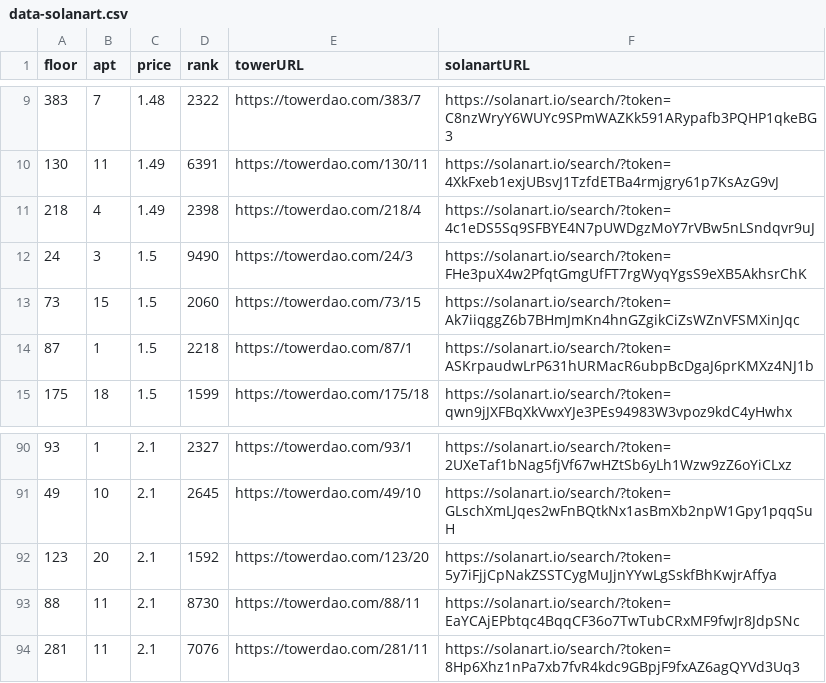
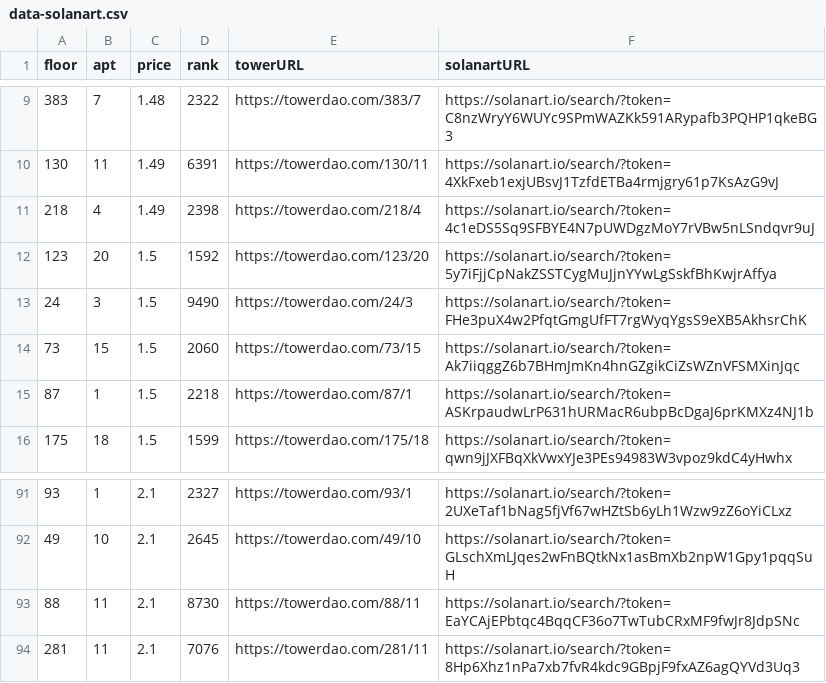
Before and after one commit to braposo/thetower-monitor, a CSV file: data-solanart.csv, drawn as a sheet; only a part is shown, gaps mark what is left out; removed rows and columns are numbered as before the commit, all else as after; the diff names each change by its address in the sheet, - before the commit and + after, or states it on an @@ line.

Commit message:
Flat: latest data (2021-11-14T10:41:31.884Z) {   "date": "2021-11-14T10:41:31.884Z",   "files": [     {       "name": "data-solanart.csv",       "deltaBytes": 0,       "source": "https://qzlsklfacc.medianetwork.cloud/nft_for_sale?collection=thetower"     }   ] }

```diff
--- a/data-solanart.csv
+++ b/data-solanart.csv
+row 12: 123 | 20 | 1.5 | 1592 | https://towerdao.com/123/20 | https://solanart.io/search/?token=5y7iFjjCpNakZSSTCygMuJjnYYwLgSskfBhKwjrAffya
-row 92: 123 | 20 | 2.1 | 1592 | https://towerdao.com/123/20 | https://solanart.io/search/?token=5y7iFjjCpNakZSSTCygMuJjnYYwLgSskfBhKwjrAffya
```
